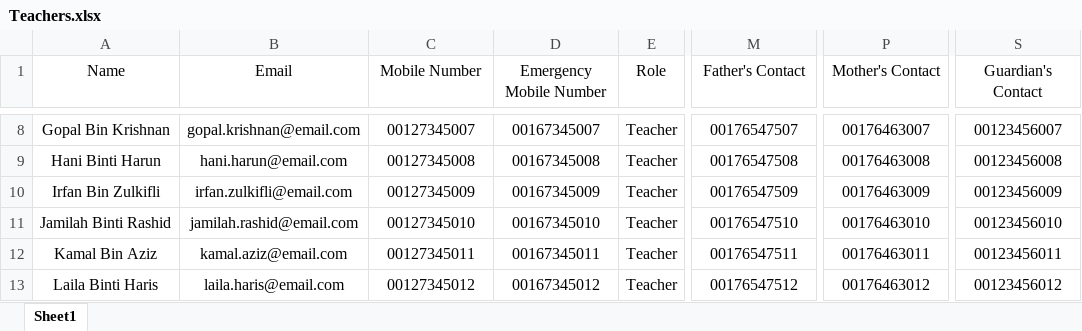
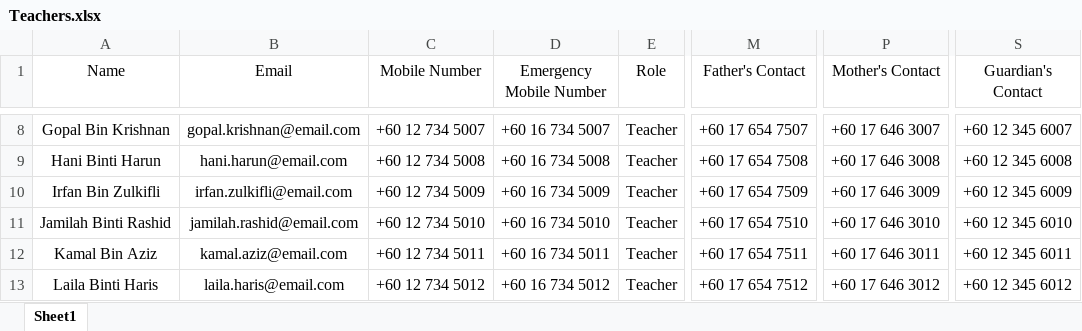
Before and after one commit to Cem-Hebak/SeKAD-2.0, an Excel workbook: SeKAD/public/uploads/Teachers.xlsx, sheet Sheet1, drawn as a sheet; only a part is shown, gaps mark what is left out; values as stored, in another font and other column widths than the file's, no borders; conditional formats not drawn; the diff covers the shown part only; the diff names each change by its address in the sheet, - before the commit and + after, or states it on an @@ line.

```diff
--- a/SeKAD/public/uploads/Teachers.xlsx (sheet Sheet1)
+++ b/SeKAD/public/uploads/Teachers.xlsx (sheet Sheet1)
-C8 (Mobile Number): 00127345007
+C8 (Mobile Number): +60 12 734 5007
-D8 (Emergency Mobile Number): 00167345007
+D8 (Emergency Mobile Number): +60 16 734 5007
-M8 (Father's Contact): 00176547507
+M8 (Father's Contact): +60 17 654 7507
-P8 (Mother's Contact): 00176463007
+P8 (Mother's Contact): +60 17 646 3007
-S8 (Guardian's Contact): 00123456007
+S8 (Guardian's Contact): +60 12 345 6007
-C9 (Mobile Number): 00127345008
+C9 (Mobile Number): +60 12 734 5008
-D9 (Emergency Mobile Number): 00167345008
+D9 (Emergency Mobile Number): +60 16 734 5008
-M9 (Father's Contact): 00176547508
+M9 (Father's Contact): +60 17 654 7508
-P9 (Mother's Contact): 00176463008
+P9 (Mother's Contact): +60 17 646 3008
-S9 (Guardian's Contact): 00123456008
+S9 (Guardian's Contact): +60 12 345 6008
-C10 (Mobile Number): 00127345009
+C10 (Mobile Number): +60 12 734 5009
-D10 (Emergency Mobile Number): 00167345009
+D10 (Emergency Mobile Number): +60 16 734 5009
-M10 (Father's Contact): 00176547509
+M10 (Father's Contact): +60 17 654 7509
-P10 (Mother's Contact): 00176463009
+P10 (Mother's Contact): +60 17 646 3009
-S10 (Guardian's Contact): 00123456009
+S10 (Guardian's Contact): +60 12 345 6009
-C11 (Mobile Number): 00127345010
+C11 (Mobile Number): +60 12 734 5010
-D11 (Emergency Mobile Number): 00167345010
+D11 (Emergency Mobile Number): +60 16 734 5010
-M11 (Father's Contact): 00176547510
+M11 (Father's Contact): +60 17 654 7510
-P11 (Mother's Contact): 00176463010
+P11 (Mother's Contact): +60 17 646 3010
-S11 (Guardian's Contact): 00123456010
+S11 (Guardian's Contact): +60 12 345 6010
-C12 (Mobile Number): 00127345011
+C12 (Mobile Number): +60 12 734 5011
-D12 (Emergency Mobile Number): 00167345011
+D12 (Emergency Mobile Number): +60 16 734 5011
-M12 (Father's Contact): 00176547511
+M12 (Father's Contact): +60 17 654 7511
-P12 (Mother's Contact): 00176463011
+P12 (Mother's Contact): +60 17 646 3011
-S12 (Guardian's Contact): 00123456011
+S12 (Guardian's Contact): +60 12 345 6011
-C13 (Mobile Number): 00127345012
+C13 (Mobile Number): +60 12 734 5012
-D13 (Emergency Mobile Number): 00167345012
+D13 (Emergency Mobile Number): +60 16 734 5012
-M13 (Father's Contact): 00176547512
+M13 (Father's Contact): +60 17 654 7512
-P13 (Mother's Contact): 00176463012
+P13 (Mother's Contact): +60 17 646 3012
-S13 (Guardian's Contact): 00123456012
+S13 (Guardian's Contact): +60 12 345 6012
```
Also changed, not shown: 318 edited cells elsewhere in this sheet.
